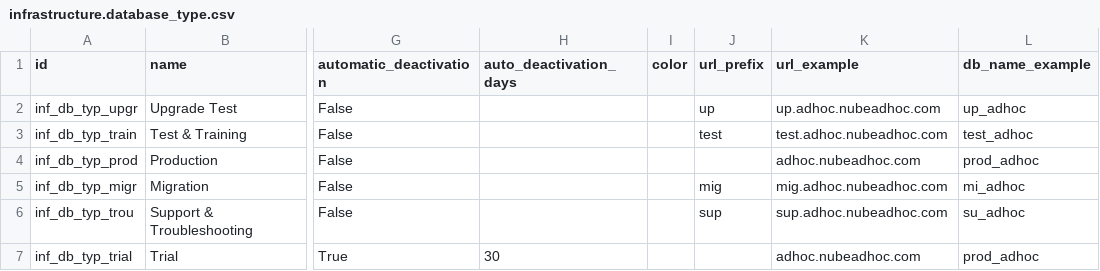
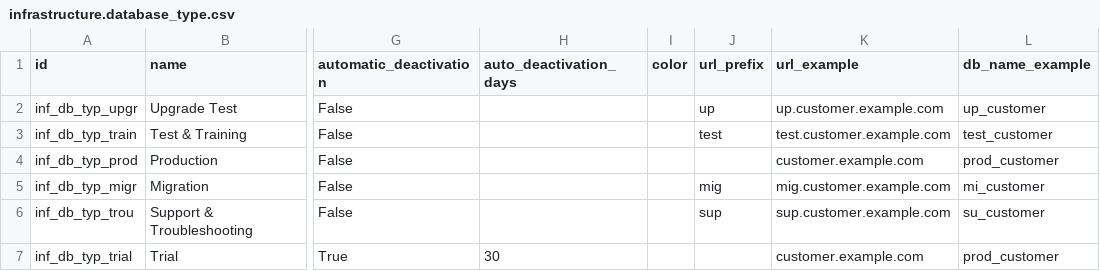
Before and after one commit to ingadhoc/odoo-infrastructure, a CSV file: infrastructure/data/demo/infrastructure.database_type.csv, drawn as a sheet; only a part is shown, gaps mark what is left out; the diff names each change by its address in the sheet, - before the commit and + after, or states it on an @@ line.

```diff
--- a/infrastructure/data/demo/infrastructure.database_type.csv
+++ b/infrastructure/data/demo/infrastructure.database_type.csv
-K2 (url_example): up.adhoc.nubeadhoc.com
+K2 (url_example): up.customer.example.com
-L2 (db_name_example): up_adhoc
+L2 (db_name_example): up_customer
-K3 (url_example): test.adhoc.nubeadhoc.com
+K3 (url_example): test.customer.example.com
-L3 (db_name_example): test_adhoc
+L3 (db_name_example): test_customer
-K4 (url_example): adhoc.nubeadhoc.com
+K4 (url_example): customer.example.com
-L4 (db_name_example): prod_adhoc
+L4 (db_name_example): prod_customer
-K5 (url_example): mig.adhoc.nubeadhoc.com
+K5 (url_example): mig.customer.example.com
-L5 (db_name_example): mi_adhoc
+L5 (db_name_example): mi_customer
-K6 (url_example): sup.adhoc.nubeadhoc.com
+K6 (url_example): sup.customer.example.com
-L6 (db_name_example): su_adhoc
+L6 (db_name_example): su_customer
-K7 (url_example): adhoc.nubeadhoc.com
+K7 (url_example): customer.example.com
-L7 (db_name_example): prod_adhoc
+L7 (db_name_example): prod_customer
```
Also changed, not shown: infrastructure/data/demo/infrastructure.db_back_up_policy.csv, infrastructure/data/demo/infrastructure.environment.csv, 8 other files.
